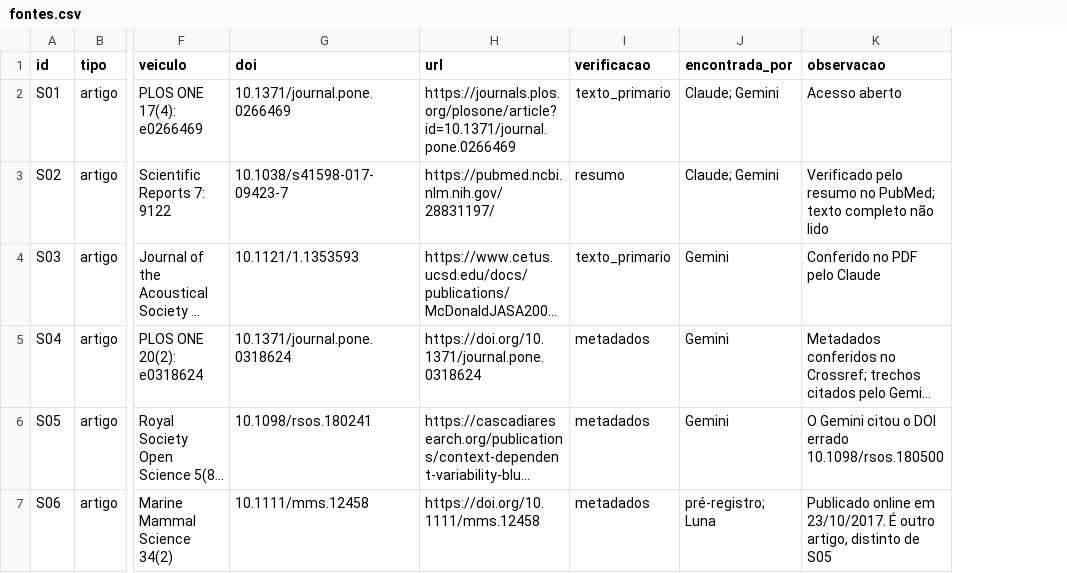
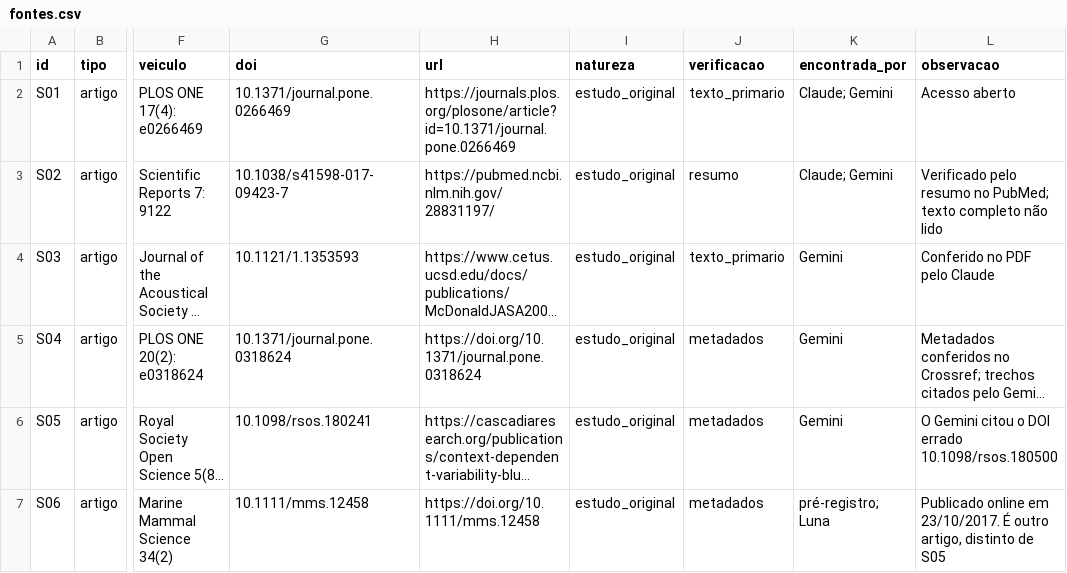
Before and after one commit to Hubstry-DeepTech/hubstry-marine-acoustic-layer, a CSV file: lab/sources/fontes.csv, drawn as a sheet; only a part is shown, gaps mark what is left out; long unchanged cells end in …; the diff covers the shown part only; the diff names each change by its address in the sheet, - before the commit and + after, or states it on an @@ line.

```diff
--- a/lab/sources/fontes.csv
+++ b/lab/sources/fontes.csv
+column I (natureza), rows 2-7: all estudo_original
```
Also changed, not shown: 7 edited cells elsewhere in this file, 1 other file.
